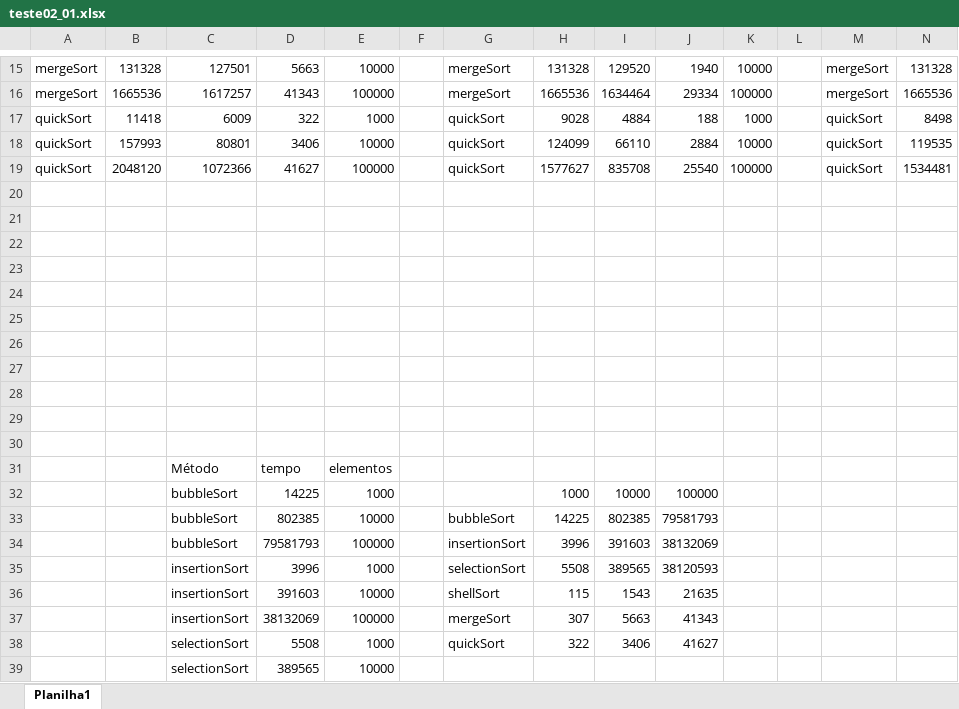
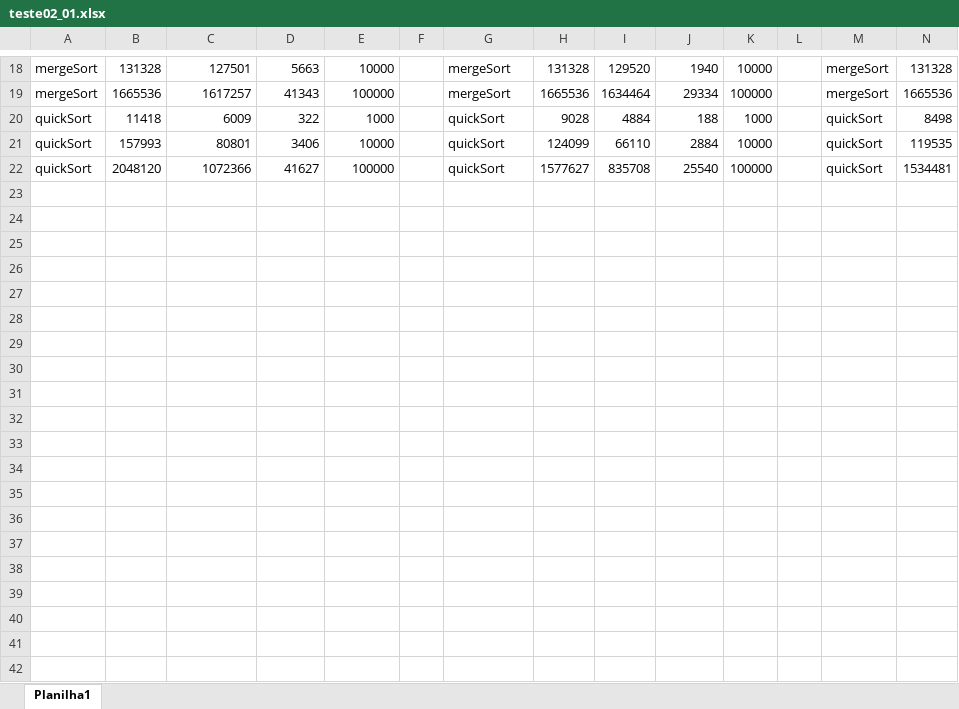
Before and after one commit to souza-marcos/Sort_algorithms_work, an Excel workbook: teste02_01.xlsx, sheet Planilha1, drawn as a sheet; only a part is shown, gaps mark what is left out; values as stored, in another font and other column widths than the file's, no cell formats; charts and pictures and table styles not drawn; removed rows and columns are numbered as before the commit, all else as after; rows hold the shown columns only; the diff covers the shown part only; the diff names each change by its address in the sheet, - before the commit and + after, or states it on an @@ line.

```diff
--- a/teste02_01.xlsx (sheet Planilha1)
+++ b/teste02_01.xlsx (sheet Planilha1)
-row 20: (empty)
-row 21: (empty)
-row 22: (empty)
-row 23: (empty)
-row 24: (empty)
-row 25: (empty)
-row 26: (empty)
-row 27: (empty)
-row 28: (empty)
-row 29: (empty)
-row 30: (empty)
-row 31:  |  | Método | tempo | elementos
-row 32:  |  | bubbleSort | 14225 | 1000 |  |  | 1000 | 10000 | 100000
-row 33:  |  | bubbleSort | 802385 | 10000 |  | bubbleSort | 14225 | 802385 | 79581793
-row 34:  |  | bubbleSort | 79581793 | 100000 |  | insertionSort | 3996 | 391603 | 38132069
-row 35:  |  | insertionSort | 3996 | 1000 |  | selectionSort | 5508 | 389565 | 38120593
-row 36:  |  | insertionSort | 391603 | 10000 |  | shellSort | 115 | 1543 | 21635
-row 37:  |  | insertionSort | 38132069 | 100000 |  | mergeSort | 307 | 5663 | 41343
-row 38:  |  | selectionSort | 5508 | 1000 |  | quickSort | 322 | 3406 | 41627
-row 39:  |  | selectionSort | 389565 | 10000
```
Also changed, not shown: 3 added rows and 10 removed rows elsewhere in this sheet, cell formats, charts or pictures, 7 other files.
